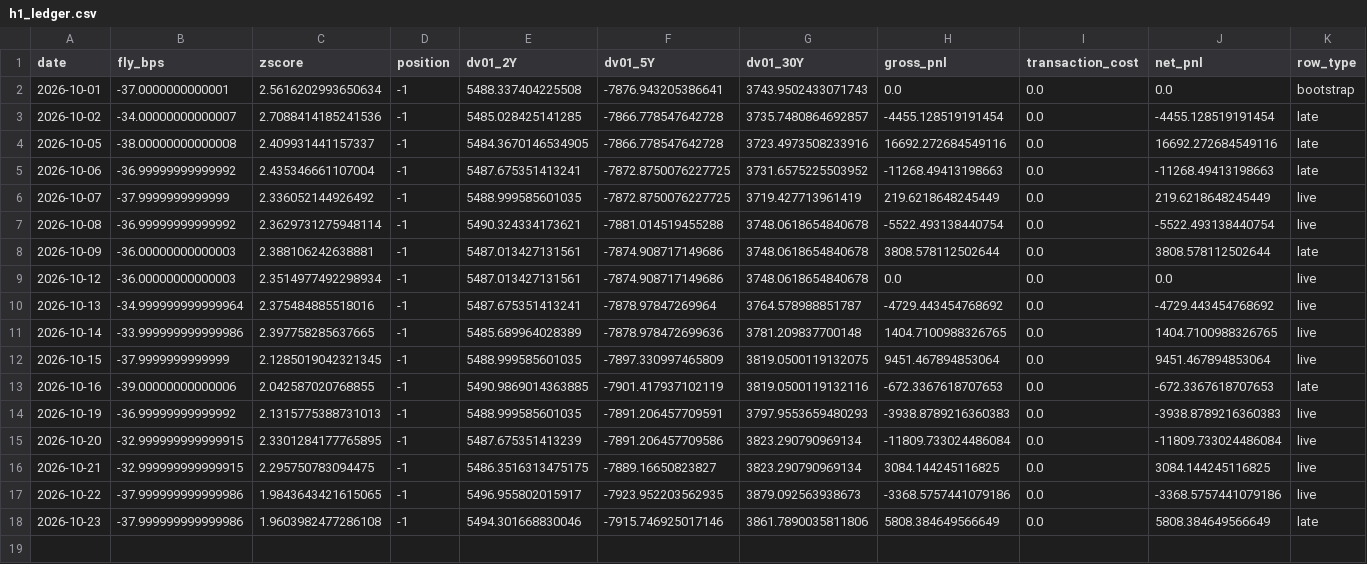
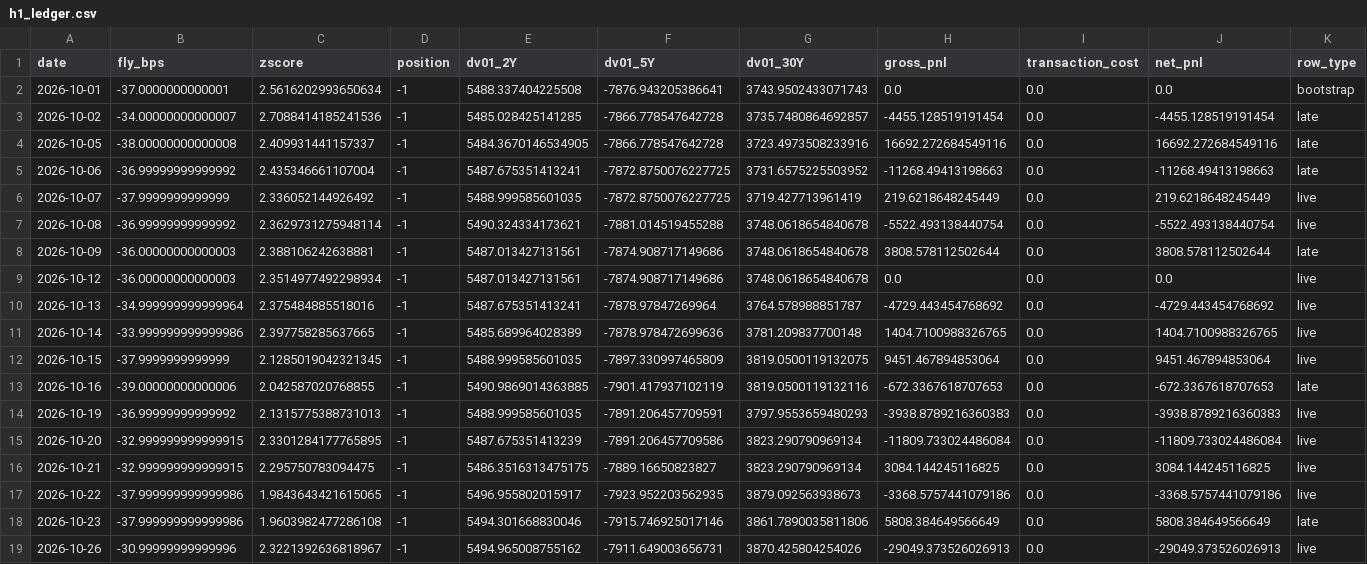
Before and after one commit to PFFK/rates-curve-strategy, a CSV file: data/paper/h1_ledger.csv, drawn as a sheet; only a part is shown; rows hold the shown columns only; the diff names each change by its address in the sheet, - before the commit and + after, or states it on an @@ line.

```diff
--- a/data/paper/h1_ledger.csv
+++ b/data/paper/h1_ledger.csv
+row 19: 2026-10-26 | -30.99999999999996 | 2.3221392636818967 | -1 | 5494.965008755162 | -7911.649003656731 | 3870.425804254026 | -29049.373526026913 | 0.0 | -29049.373526026913 | live
```
Also changed, not shown: data/paper/yields_live.csv.
